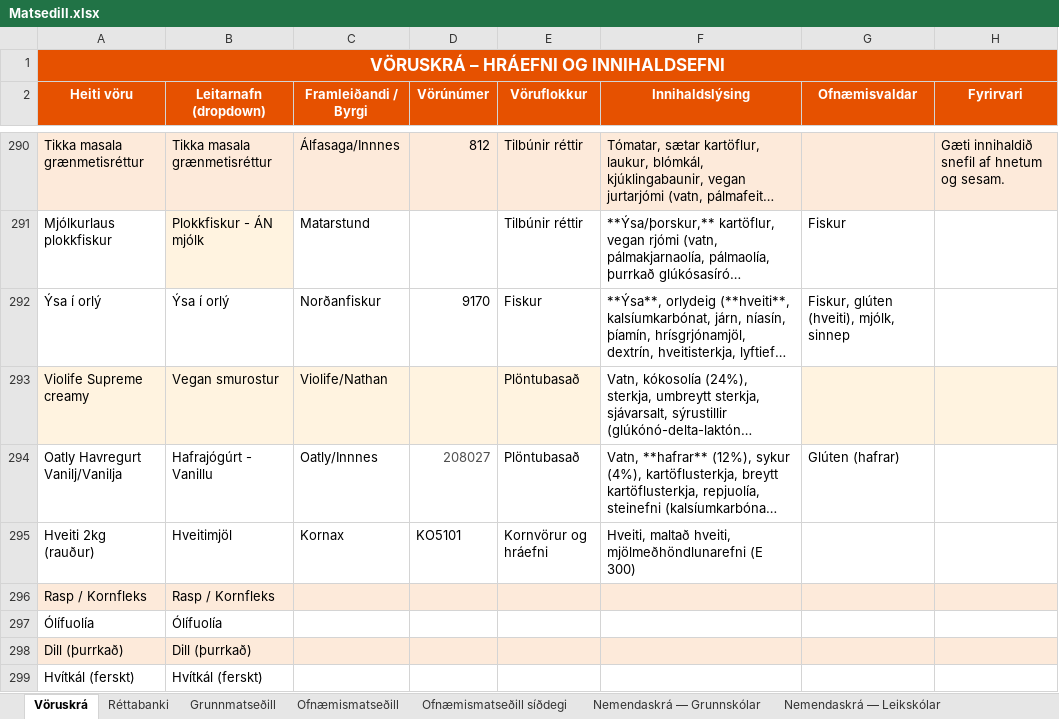
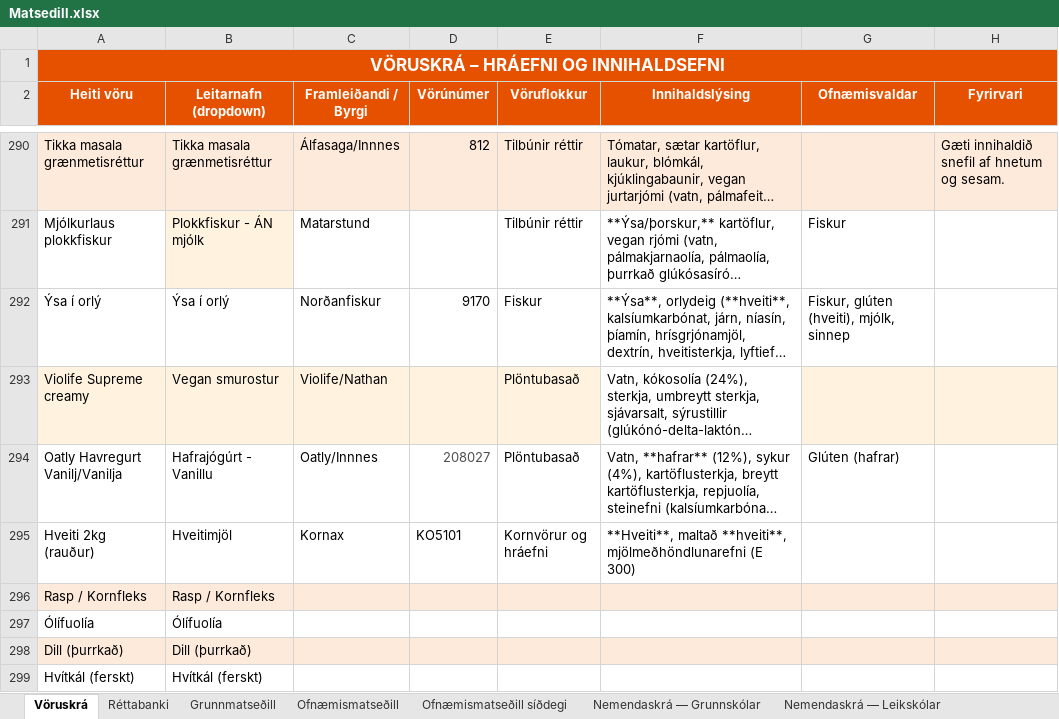
Before and after one commit to JohnBond87/matarstund, an Excel workbook: Matsedill.xlsx, sheet Vöruskrá, drawn as a sheet; only a part is shown, gaps mark what is left out; long unchanged cells end in …; values as stored, in another font and other column widths than the file's, no borders; the diff names each change by its address in the sheet, - before the commit and + after, or states it on an @@ line.

Commit message:
Uppfærsla matseðils

```diff
--- a/Matsedill.xlsx (sheet Vöruskrá)
+++ b/Matsedill.xlsx (sheet Vöruskrá)
-F295 (Innihaldslýsing): Hveiti, maltað hveiti, mjölmeðhöndlunarefni (E…
+F295 (Innihaldslýsing): **Hveiti**, maltað **hveiti**, mjölmeðhöndlunarefni (E…
```
